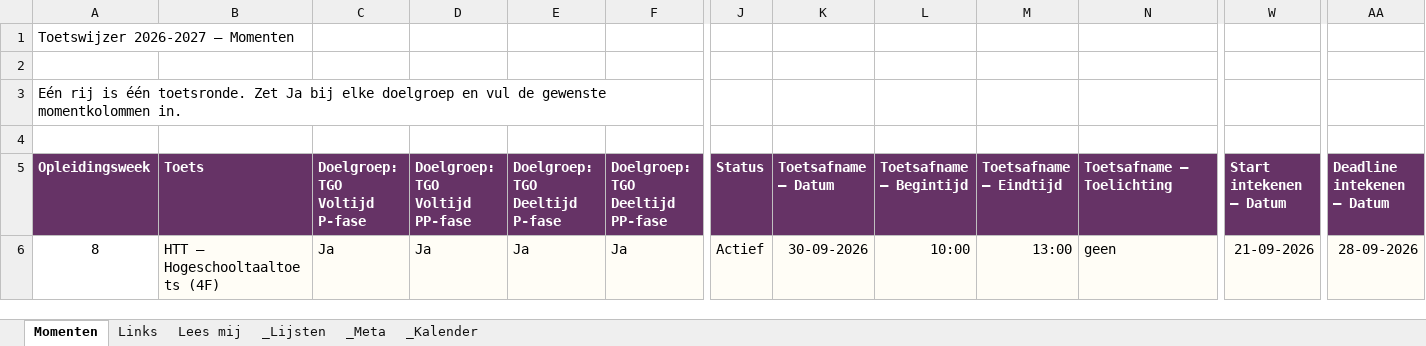
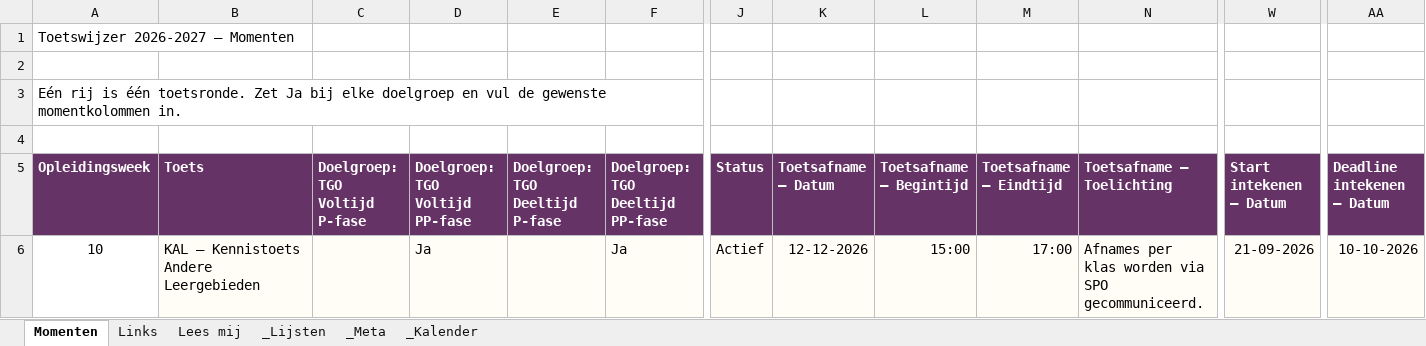
Before and after one commit to CorneelBakkes/Toetswijzer-v2.1, an Excel workbook: Toetswijzer-invulbladen.xlsx, sheet Momenten, drawn as a sheet; only a part is shown, gaps mark what is left out; values as stored, in another font and other column widths than the file's, no borders; removed rows and columns are numbered as before the commit, all else as after; rows hold the shown columns only; the diff names each change by its address in the sheet, - before the commit and + after, or states it on an @@ line.

Commit message:
Add files via upload

```diff
--- a/Toetswijzer-invulbladen.xlsx (sheet Momenten)
+++ b/Toetswijzer-invulbladen.xlsx (sheet Momenten)
-row 6: 8 | HTT — Hogeschooltaaltoets (4F) | Ja | Ja | Ja | Ja | Actief | 30-09-2026 | 10:00 | 13:00 | geen | 21-09-2026 | 28-09-2026
+row 6: 10 | KAL — Kennistoets Andere Leergebieden |  | Ja |  | Ja | Actief | 12-12-2026 | 15:00 | 17:00 | Afnames per klas worden via SPO gecommuniceerd. | 21-09-2026 | 10-10-2026
```
